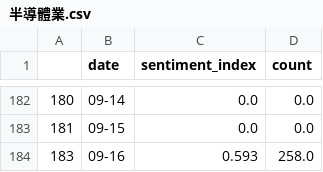
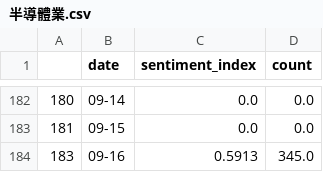
Before and after one commit to nchumei/sentiment_index, a CSV file: data/section_index/半導體業.csv, drawn as a sheet; only a part is shown, gaps mark what is left out.

```diff
--- a/data/section_index/半導體業.csv
+++ b/data/section_index/半導體業.csv
@@ -183,2 +183,2 @@
 181,09-15,0.0,0.0
-183,09-16,0.593,258.0
+183,09-16,0.5913,345.0
```
Also changed, not shown: data/section_index/光電業.csv, data/section_index/其他電子業.csv, 52 other files.
